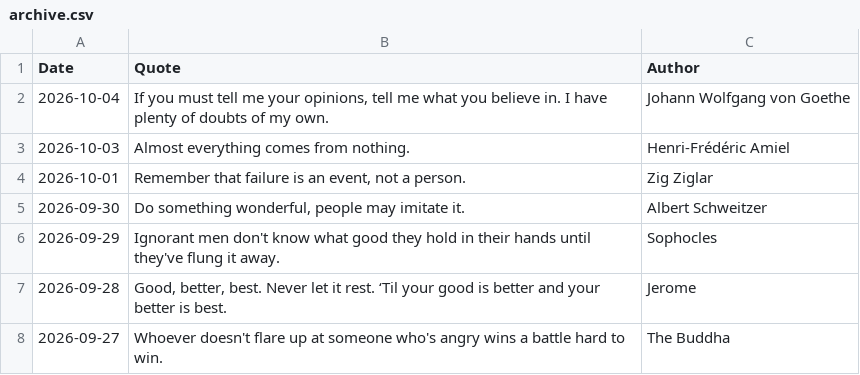
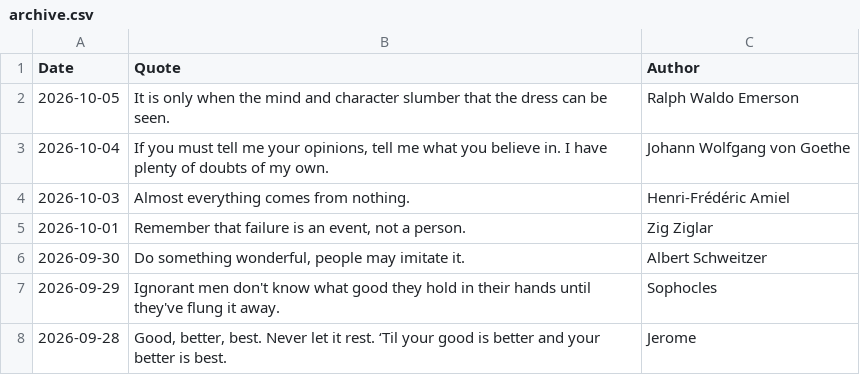
Before and after one commit to galwort/beautyisapattern, a CSV file: archive.csv, drawn as a sheet; only a part is shown; the shorter side is filled out with more unchanged rows; the diff names each change by its address in the sheet, - before the commit and + after, or states it on an @@ line.

```diff
--- a/archive.csv
+++ b/archive.csv
+row 2: 2026-10-05 | It is only when the mind and character slumber that the dress can be seen. | Ralph Waldo Emerson
```
Also changed, not shown: 2 other files.
